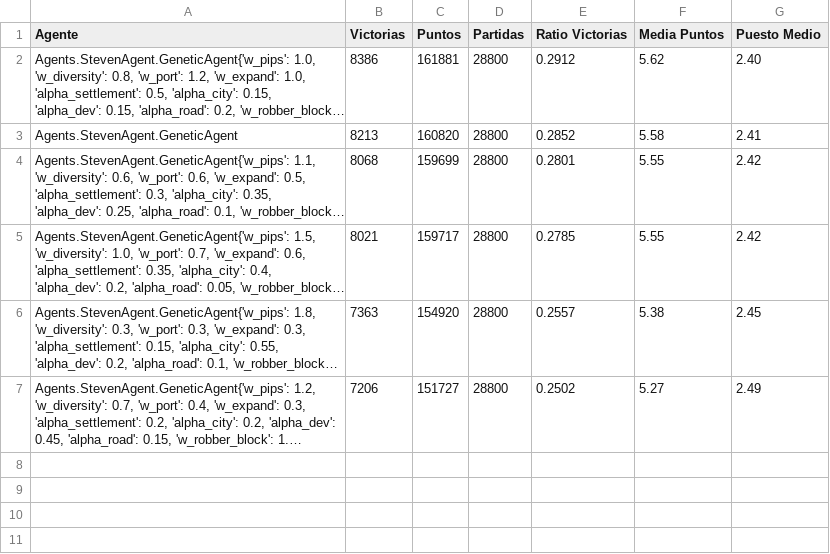
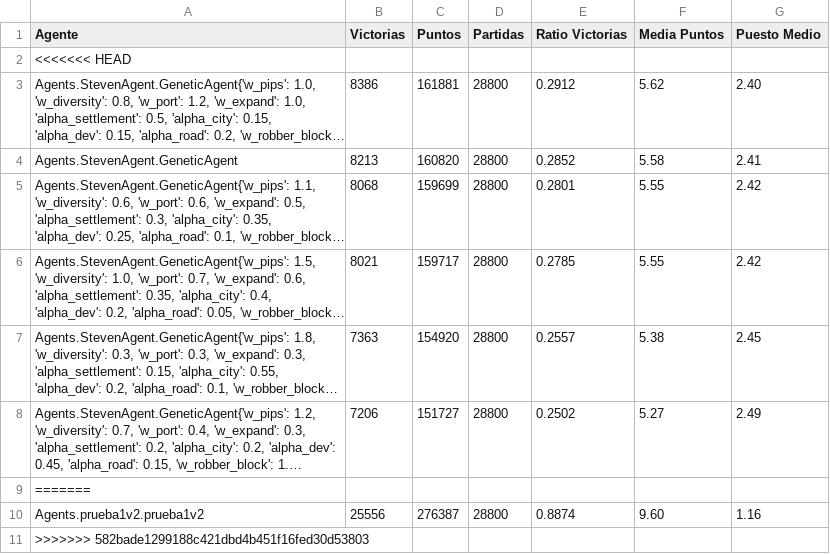
Before and after one commit to juangarant/PyCatan, a CSV file: benchmark_vs_estandar_resultados.csv, drawn as a sheet; long unchanged cells end in …; the diff names each change by its address in the sheet, - before the commit and + after, or states it on an @@ line.

Commit message:
feat: añadir resultados de benchmarks para el agente 'prueba1v2' en archivos CSV

```diff
--- a/benchmark_vs_estandar_resultados.csv
+++ b/benchmark_vs_estandar_resultados.csv
+row 2: <<<<<<< HEAD
+row 9: =======
+row 10: Agents.prueba1v2.prueba1v2 | 25556 | 276387 | 28800 | 0.8874 | 9.60 | 1.16
+row 11: >>>>>>> 582bade1299188c421dbd4b451f16fed30d53803
```
Also changed, not shown: benchmark_vs_random_resultados.csv.
